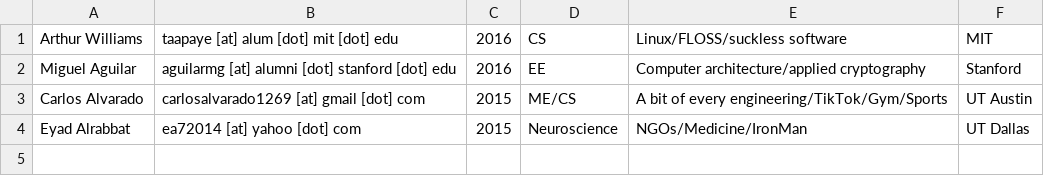
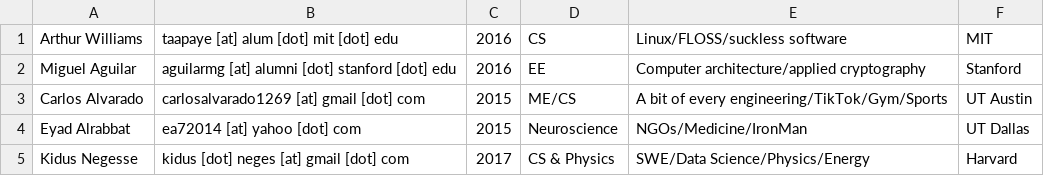
Before and after one commit to NGHS-alum/nghs-alum, a CSV file: alum.csv, drawn as a sheet.

Commit message:
Kidus Negesse -- added contact into (#5)

```diff
--- a/alum.csv
+++ b/alum.csv
@@ -4 +4,2 @@ Carlos Alvarado, carlosalvarado1269 [at] gmail [dot] com, 2015, ME/CS, A bit of
 Eyad Alrabbat, ea72014 [at] yahoo [dot] com, 2015, Neuroscience, NGOs/Medicine/IronMan, UT Dallas
+Kidus Negesse, kidus [dot] neges [at] gmail [dot] com, 2017, CS & Physics, SWE/Data Science/Physics/Energy, Harvard
```
